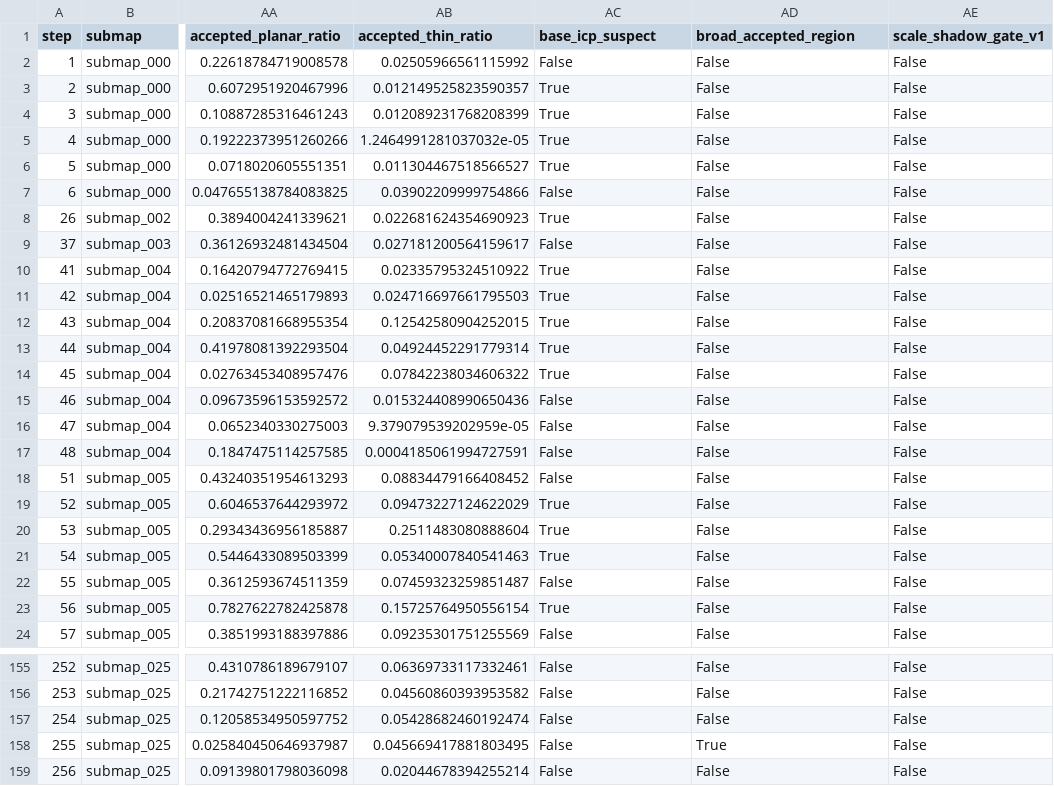
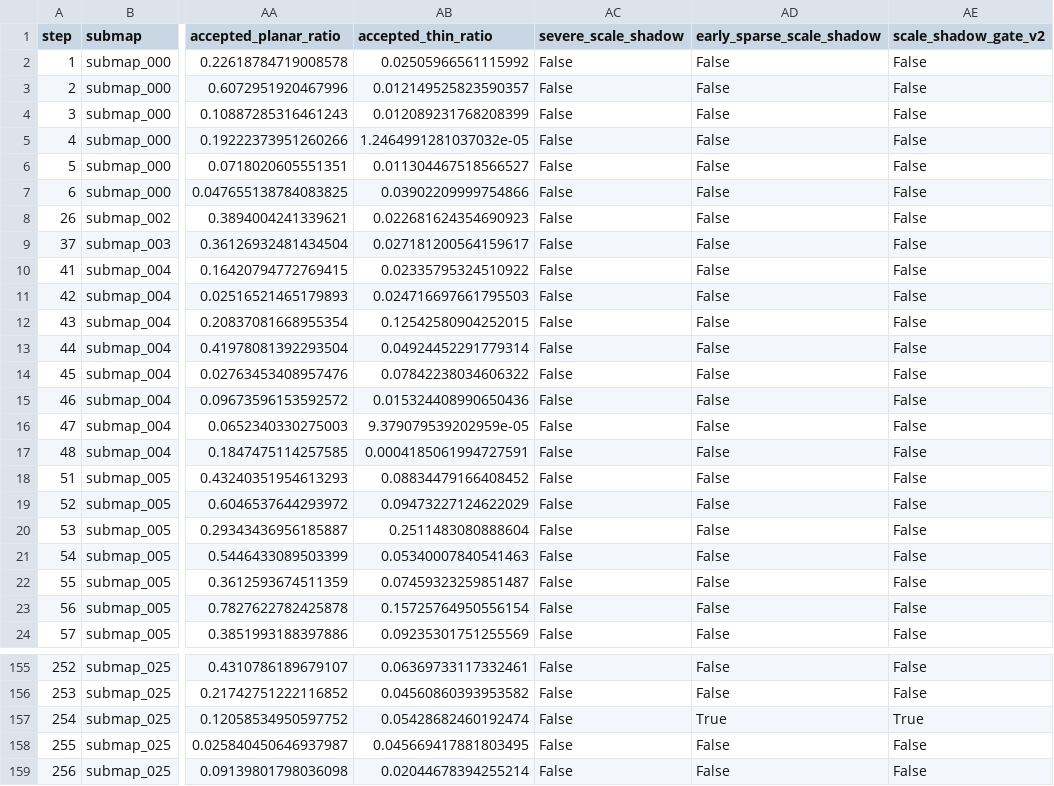
Before and after one commit to DIO-KONG/PCR, a CSV file: playground/scale_gate_metrics.csv, drawn as a sheet; only a part is shown, gaps mark what is left out; the diff covers the shown part only; the diff names each change by its address in the sheet, - before the commit and + after, or states it on an @@ line.

Commit message:
gate ver 2

```diff
--- a/playground/scale_gate_metrics.csv
+++ b/playground/scale_gate_metrics.csv
-AC1: base_icp_suspect
+AC1: severe_scale_shadow
-AD1: broad_accepted_region
+AD1: early_sparse_scale_shadow
-AE1: scale_shadow_gate_v1
+AE1: scale_shadow_gate_v2
-AC3:AC6 (severe_scale_shadow): True
+AC3:AC6 (severe_scale_shadow): False
-AC8 (severe_scale_shadow): True
+AC8 (severe_scale_shadow): False
-AC10:AC14 (severe_scale_shadow): True
+AC10:AC14 (severe_scale_shadow): False
-AC19:AC21 (severe_scale_shadow): True
+AC19:AC21 (severe_scale_shadow): False
-AC23 (severe_scale_shadow): True
+AC23 (severe_scale_shadow): False
-AD157 (early_sparse_scale_shadow): False
+AD157 (early_sparse_scale_shadow): True
-AE157 (scale_shadow_gate_v2): False
+AE157 (scale_shadow_gate_v2): True
-AD158 (early_sparse_scale_shadow): True
+AD158 (early_sparse_scale_shadow): False
```
Also changed, not shown: 64 edited cells elsewhere in this file, 2 other files.
